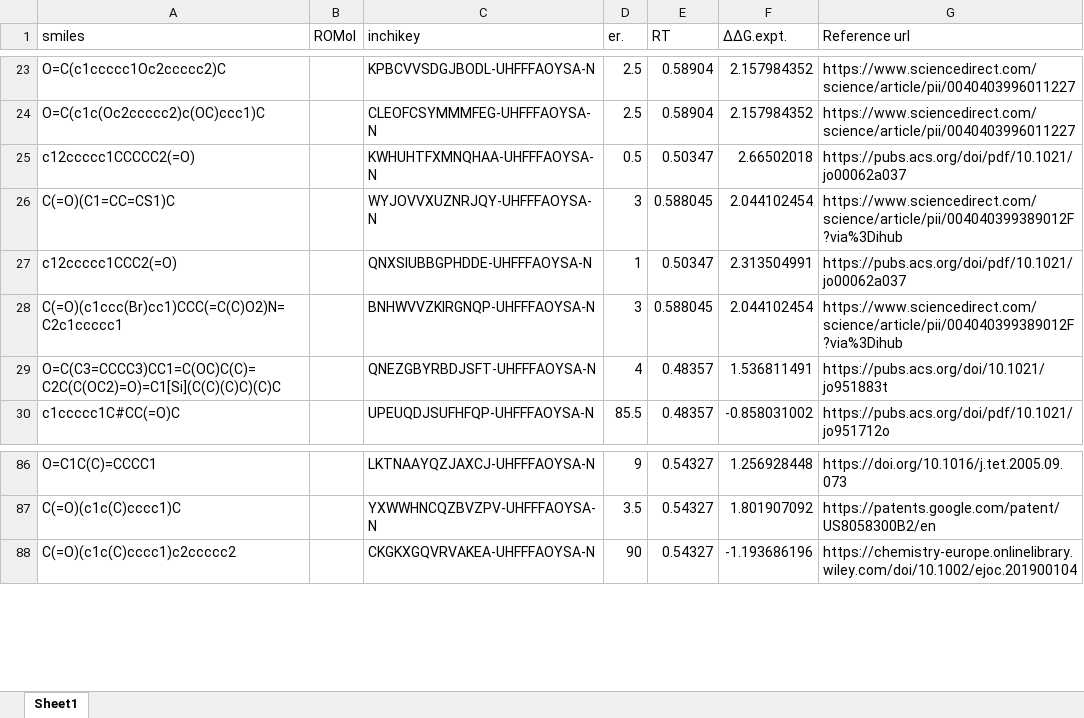
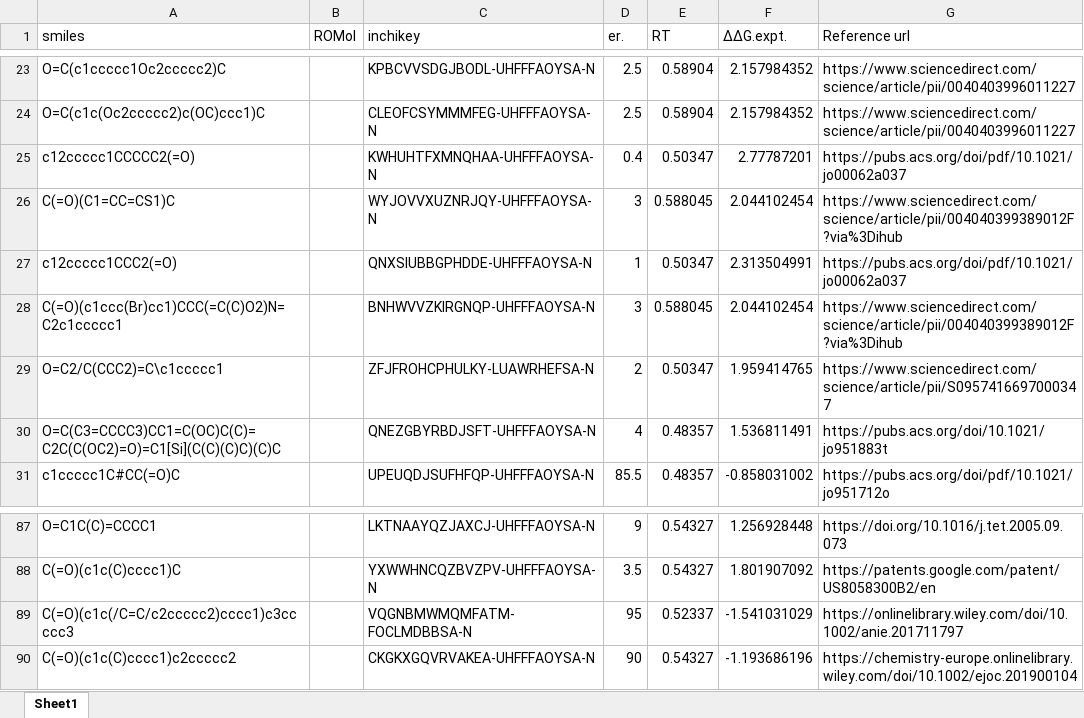
Before and after one commit to poclab-web/eCoMFA, an Excel workbook: all_dataset/cbs.xlsx, sheet Sheet1, drawn as a sheet; only a part is shown, gaps mark what is left out; values as stored, in another font and other column widths than the file's, no borders; charts and pictures not drawn; the diff names each change by its address in the sheet, - before the commit and + after, or states it on an @@ line.

```diff
--- a/all_dataset/cbs.xlsx (sheet Sheet1)
+++ b/all_dataset/cbs.xlsx (sheet Sheet1)
-D25 (er.): 0.5
+D25 (er.): 0.4
-F25 (ΔΔG.expt.): 2.66502018
+F25 (ΔΔG.expt.): 2.77787201
+row 29: O=C2/C(CCC2)=C\c1ccccc1 |  | ZFJFROHCPHULKY-LUAWRHEFSA-N | 2 | 0.50347 | 1.959414765 | https://www.sciencedirect.com/science/article/pii/S0957416697000347
+row 89: C(=O)(c1c(/C=C/c2ccccc2)cccc1)c3ccccc3 |  | VQGNBMWMQMFATM-FOCLMDBBSA-N | 95 | 0.52337 | -1.541031029 | https://onlinelibrary.wiley.com/doi/10.1002/anie.201711797
```
Also changed, not shown: charts or pictures, all_dataset/DIP-chloride.xlsx, arranged_dataset/DIP-chloride.xlsx, 20 other files.
